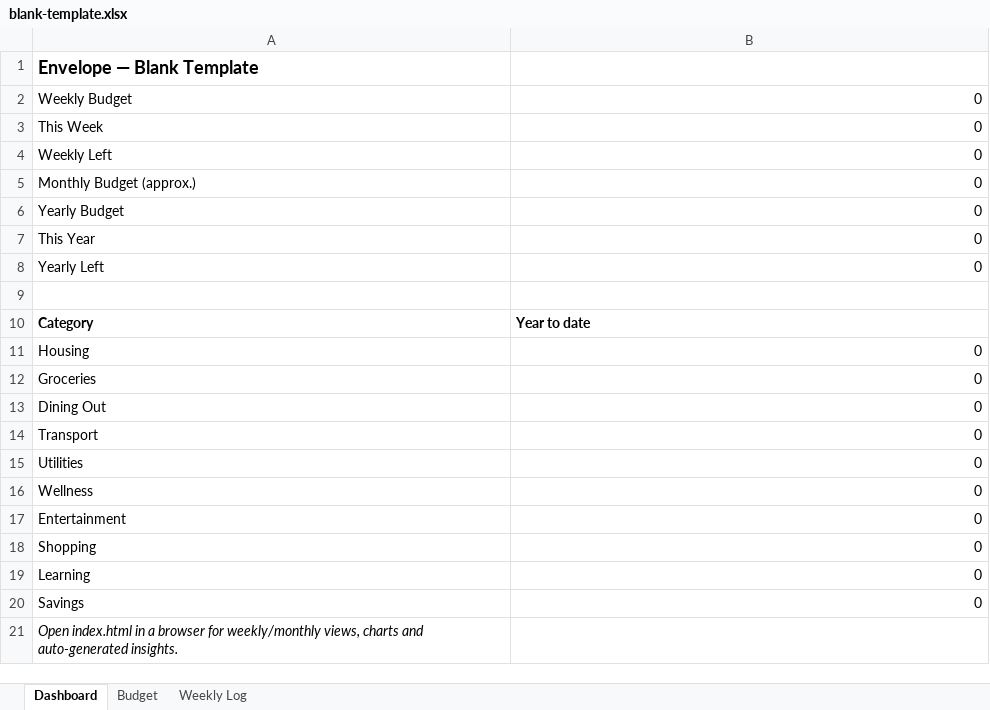
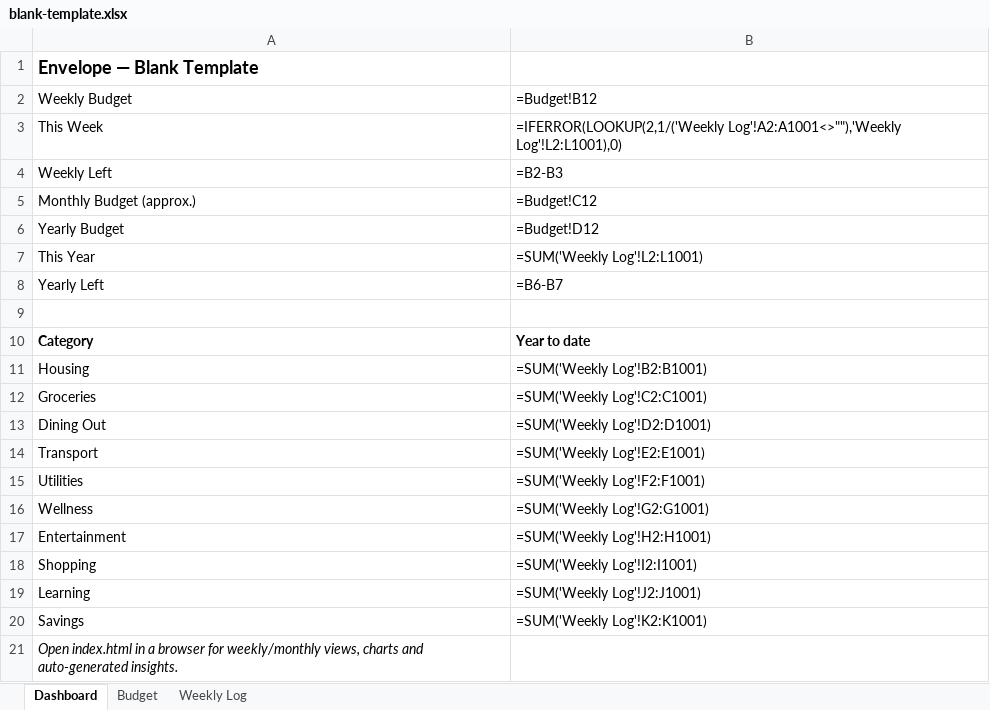
Before and after one commit to elvira-p-wang/envelope-budget, an Excel workbook: blank-template.xlsx, sheet Dashboard, drawn as a sheet; values as stored, in another font and other column widths than the file's, no borders; formulas without a stored value are shown as written; the diff names each change by its address in the sheet, - before the commit and + after, or states it on an @@ line.

Commit message:
Make weekly log unlimited and fix rolling-year totals
- blank-template.xlsx: pre-fill 260 weekly rows (5 years) with the
  Weekly Total formula already in place instead of a fixed 52-row
  block, plus an in-sheet note on extending further with the fill
  handle.
- script.js: 'this year' stats now use a rolling 52-week window
  (like 'this month' uses the last 4 weeks) instead of summing every
  week ever logged, so multi-year workbooks don't inflate the year
  card and pace-projection insight.
- README.md: document both changes.

```diff
--- a/blank-template.xlsx (sheet Dashboard)
+++ b/blank-template.xlsx (sheet Dashboard)
-B2: 0
+B2: =Budget!B12
-B3: 0
+B3: =IFERROR(LOOKUP(2,1/('Weekly Log'!A2:A1001<>""),'Weekly Log'!L2:L1001),0)
-B4: 0
+B4: =B2-B3
-B5: 0
+B5: =Budget!C12
-B6: 0
+B6: =Budget!D12
-B7: 0
+B7: =SUM('Weekly Log'!L2:L1001)
-B8: 0
+B8: =B6-B7
-B11: 0
+B11: =SUM('Weekly Log'!B2:B1001)
-B12: 0
+B12: =SUM('Weekly Log'!C2:C1001)
-B13: 0
+B13: =SUM('Weekly Log'!D2:D1001)
-B14: 0
+B14: =SUM('Weekly Log'!E2:E1001)
-B15: 0
+B15: =SUM('Weekly Log'!F2:F1001)
-B16: 0
+B16: =SUM('Weekly Log'!G2:G1001)
-B17: 0
+B17: =SUM('Weekly Log'!H2:H1001)
-B18: 0
+B18: =SUM('Weekly Log'!I2:I1001)
-B19: 0
+B19: =SUM('Weekly Log'!J2:J1001)
-B20: 0
+B20: =SUM('Weekly Log'!K2:K1001)
```
Also changed, not shown: sheet Weekly Log, sheet Budget, 2 other files.
